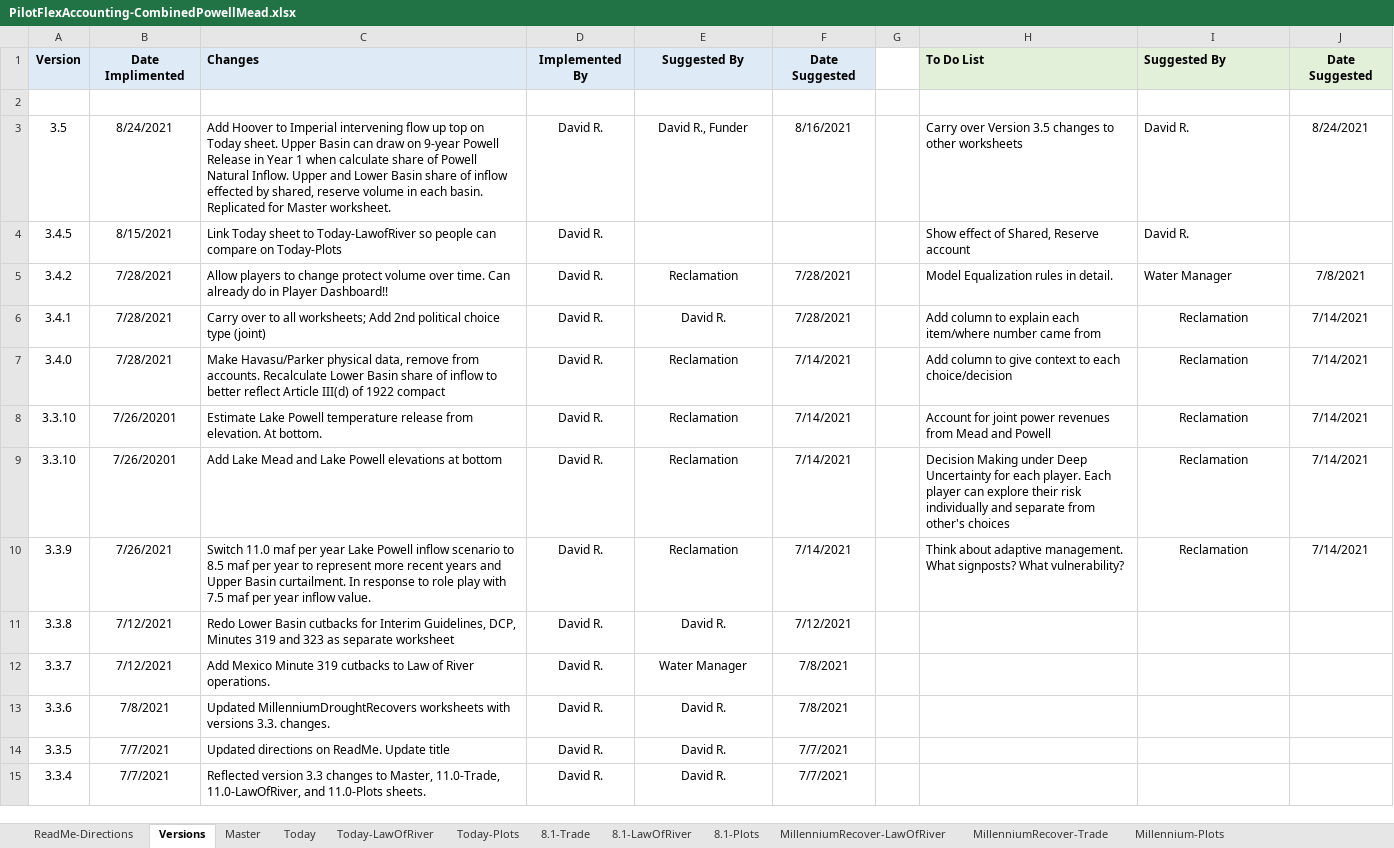
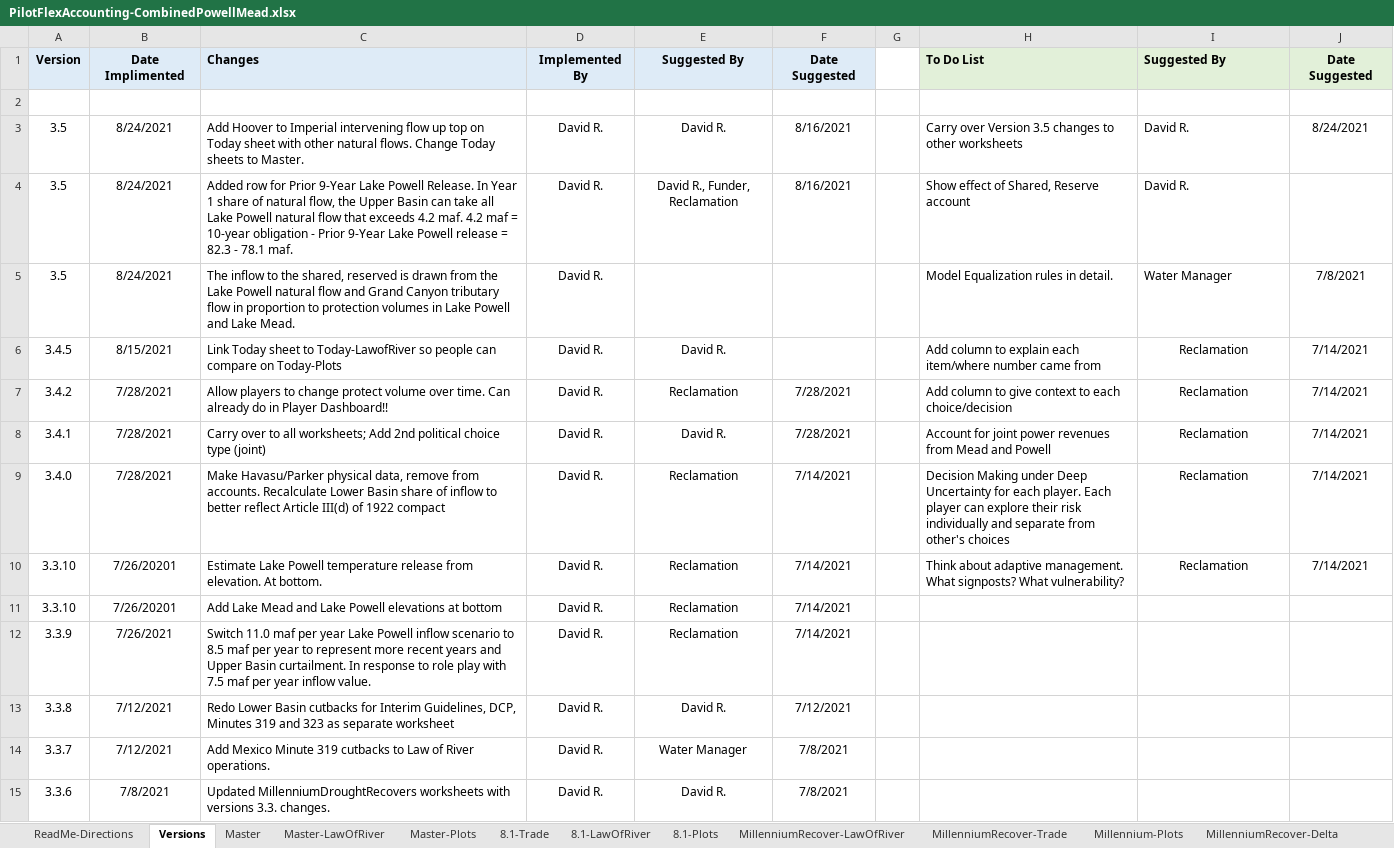
Before and after one commit to dzeke/ColoradoRiverCoding, an Excel workbook: ModelMusings/PilotFlexAccounting-CombinedPowellMead.xlsx, sheet Versions, drawn as a sheet; only a part is shown; the shorter side is filled out with more unchanged rows; values as stored, in another font and other column widths than the file's, no borders; addresses are those after the commit; the diff names each change by its address in the sheet, - before the commit and + after, or states it on an @@ line.

Commit message:
Better document recent changes to 9-year Lake Powell release and Year 1 share of inflow to Upper Basin

```diff
--- a/ModelMusings/PilotFlexAccounting-CombinedPowellMead.xlsx (sheet Versions)
+++ b/ModelMusings/PilotFlexAccounting-CombinedPowellMead.xlsx (sheet Versions)
-sheet tab: Today-LawOfRiver
+sheet tab: Master-LawOfRiver
-sheet tab: Today-Plots
+sheet tab: Master-Plots
-sheet tab: Today
-C3: …on Today sheet. Upper Basin can draw on 9-year Powell Release in Year 1 when calculate share of Powell Natural Inflow. Upper and Lower Basin share of inflow effected by shared, reserve volume in each basin. Replicated for Master worksheet.
+C3: …on Today sheet with other natural flows. Change Today sheets to Master.
-E3: David R., Funder
+E3: David R.
+row 4: 3.5 | 8/24/2021 | Added row for Prior 9-Year Lake Powell Release. In Year 1 share of natural flow, the Upper Basin can take all Lake Powell natural flow that exceeds 4.2 maf. 4.2 maf = 10-year obligation - Prior 9-Year Lake Powell release = 82.3 - 78.1 maf. | David R. | David R., Funder, Reclamation | 8/16/2021 |  | Show effect of Shared, Reserve account | David R.
+row 5: 3.5 | 8/24/2021 | The inflow to the shared, reserved is drawn from the Lake Powell natural flow and Grand Canyon tributary flow in proportion to protection volumes in Lake Powell and Lake Mead. | David R. |  |  |  | Model Equalization rules in detail. | Water Manager | 7/8/2021
-E6: (empty)
+E6: David R.
-H6: Show effect of Shared, Reserve account
+H6: Add column to explain each item/where number came from
-I6: David R.
+I6: Reclamation
-I6:I7 alignment: left
+I6:I7 alignment: center
-J6: (empty)
+J6: 7/14/2021
-H7: Model Equalization rules in detail.
+H7: Add column to give context to each choice/decision
-I7: Water Manager
+I7: Reclamation
-J7: 7/8/2021
+J7: 7/14/2021
-H8: Add column to explain each item/where number came from
+H8: Account for joint power revenues from Mead and Powell
-H9: Add column to give context to each choice/decision
+H9: Decision Making under Deep Uncertainty for each player. Each player can explore their risk individually and separate from other's choices
-H10: Account for joint power revenues from Mead and Powell
+H10: Think about adaptive management. What signposts? What vulnerability?
-H11: Decision Making under Deep Uncertainty for each player. Each player can explore their risk individually and separate from other's choices
+H11: (empty)
-I11:I12: Reclamation
+I11:I12: (empty)
-J11:J12: 7/14/2021
+J11:J12: (empty)
-H12: Think about adaptive management. What signposts? What vulnerability?
+H12: (empty)
```
Also changed, not shown: sheet ReadMe-Directions, sheet Master, formulas that keep their value, charts or pictures, ModelMusings/Support/OldVersions/PilotFlexAccounting-CombinedPowellMead-v3.5.xlsx.
